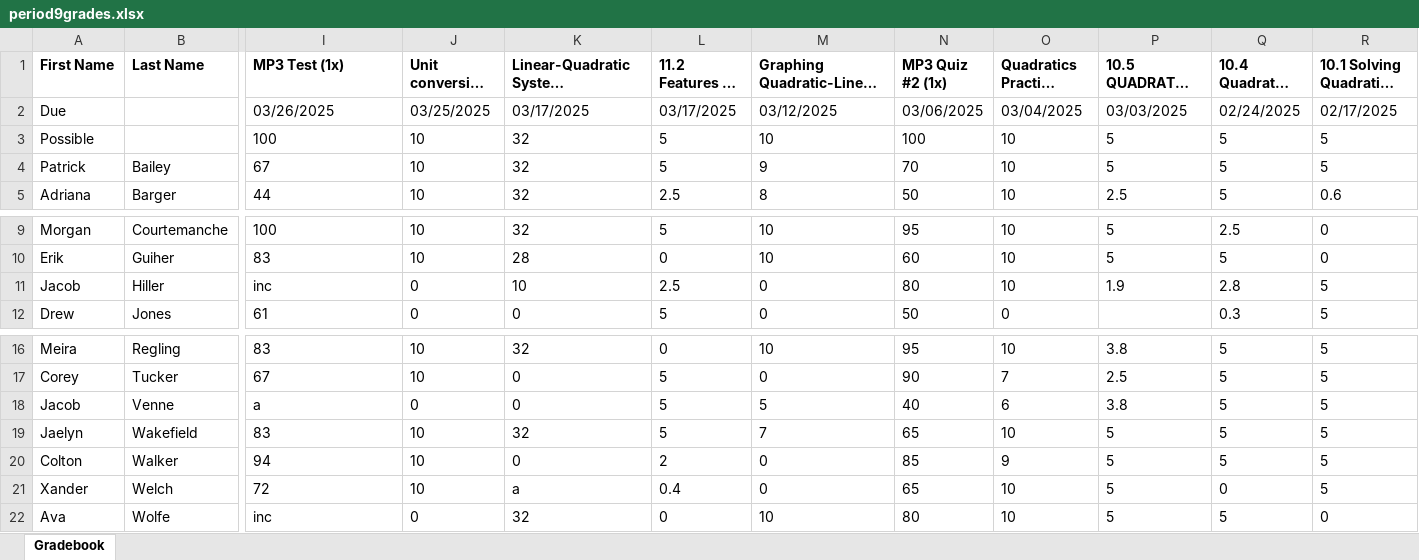
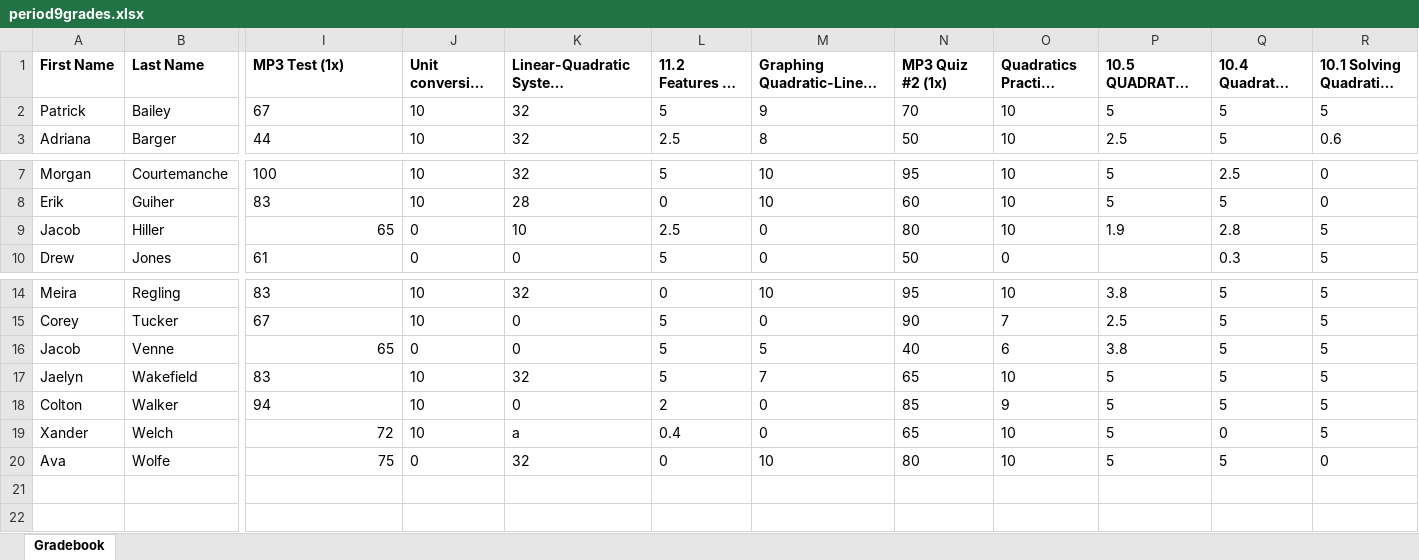
Before and after one commit to andrewkoji/first_api, an Excel workbook: period9grades.xlsx, sheet Gradebook, drawn as a sheet; only a part is shown, gaps mark what is left out; long unchanged cells end in …; values as stored, in another font and other column widths than the file's, no borders; removed rows and columns are numbered as before the commit, all else as after; rows hold the shown columns only; the diff names each change by its address in the sheet, - before the commit and + after, or states it on an @@ line.

```diff
--- a/period9grades.xlsx (sheet Gradebook)
+++ b/period9grades.xlsx (sheet Gradebook)
-row 2: Due |  | 03/26/2025 | 03/25/2025 | 03/17/2025 | 03/17/2025 | 03/12/2025 | 03/06/2025 | 03/04/2025 | 03/03/2025 | 02/24/2025 | 02/17/2025
-row 3: Possible |  | 100 | 10 | 32 | 5 | 10 | 100 | 10 | 5 | 5 | 5
-I9 (MP3 Test (1x)): inc
+I9 (MP3 Test (1x)): 65
-I16 (MP3 Test (1x)): a
+I16 (MP3 Test (1x)): 65
-I19 alignment: left
+I19 alignment: right
-I20 (MP3 Test (1x)): inc
+I20 (MP3 Test (1x)): 75
```
Also changed, not shown: 1 other file.
